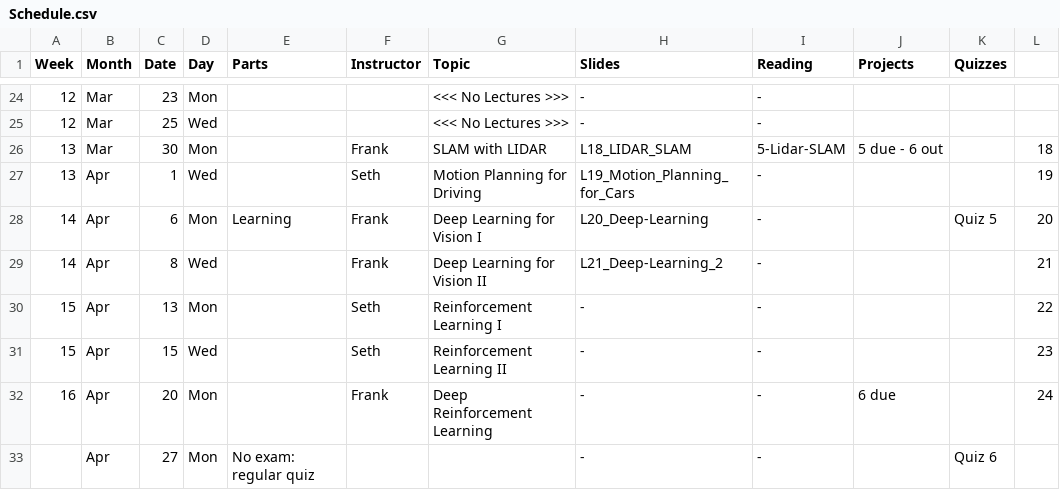
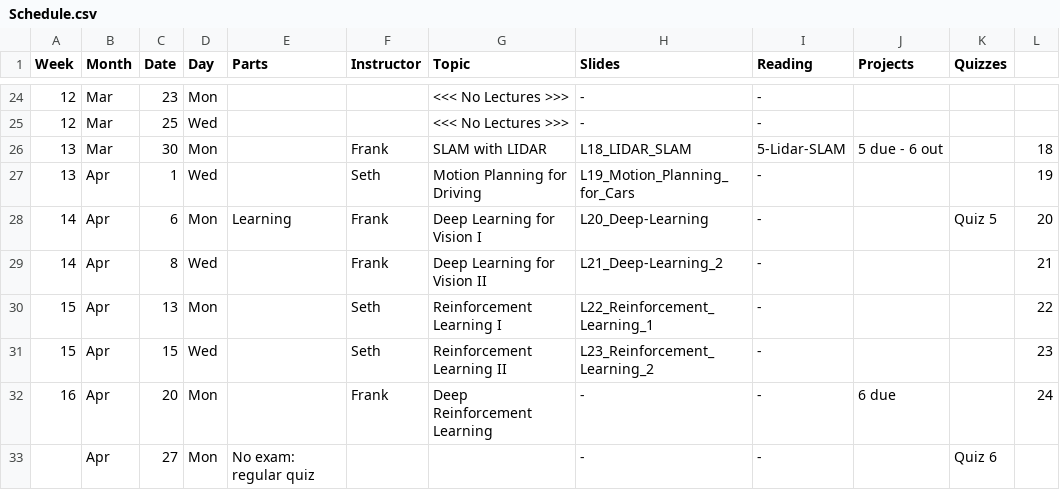
Before and after one commit to dellaert/22F-3630, a CSV file: _data/Schedule.csv, drawn as a sheet; only a part is shown, gaps mark what is left out; the diff names each change by its address in the sheet, - before the commit and + after, or states it on an @@ line.

```diff
--- a/_data/Schedule.csv
+++ b/_data/Schedule.csv
-H30 (Slides): -
+H30 (Slides): L22_Reinforcement_Learning_1
-H31 (Slides): -
+H31 (Slides): L23_Reinforcement_Learning_2
```
Also changed, not shown: 2 other files.
